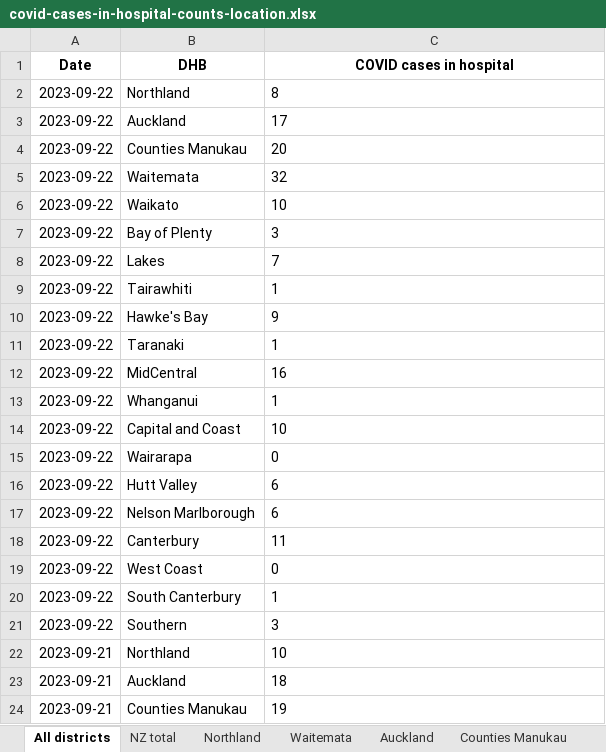
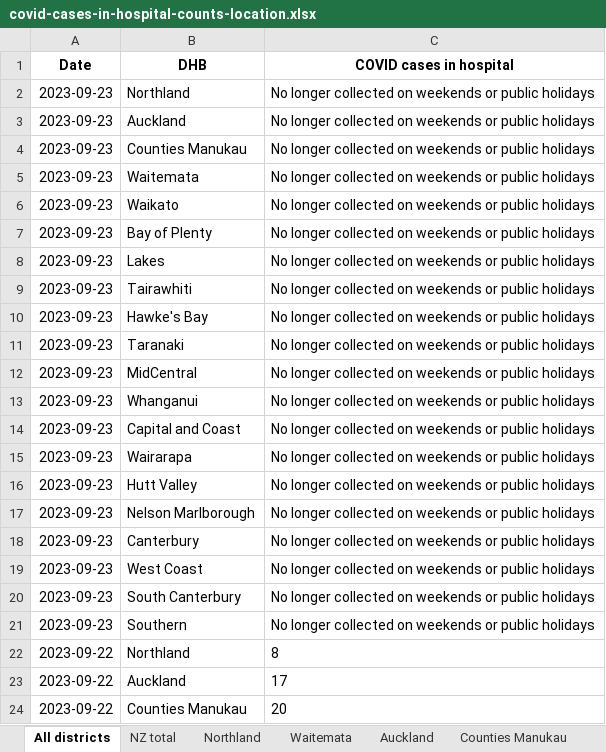
Before and after one commit to minhealthnz/nz-covid-data, an Excel workbook: cases/covid-cases-in-hospital-counts-location.xlsx, sheet All districts, drawn as a sheet; only a part is shown; the shorter side is filled out with more unchanged rows; values as stored, in another font and other column widths than the file's, no borders; the diff names each change by its address in the sheet, - before the commit and + after, or states it on an @@ line.

Commit message:
COVID-19 case data 23 Sep

```diff
--- a/cases/covid-cases-in-hospital-counts-location.xlsx (sheet All districts)
+++ b/cases/covid-cases-in-hospital-counts-location.xlsx (sheet All districts)
+row 2: 2023-09-23 | Northland | No longer collected on weekends or public holidays
+row 3: 2023-09-23 | Auckland | No longer collected on weekends or public holidays
+row 4: 2023-09-23 | Counties Manukau | No longer collected on weekends or public holidays
+row 5: 2023-09-23 | Waitemata | No longer collected on weekends or public holidays
+row 6: 2023-09-23 | Waikato | No longer collected on weekends or public holidays
+row 7: 2023-09-23 | Bay of Plenty | No longer collected on weekends or public holidays
+row 8: 2023-09-23 | Lakes | No longer collected on weekends or public holidays
+row 9: 2023-09-23 | Tairawhiti | No longer collected on weekends or public holidays
+row 10: 2023-09-23 | Hawke's Bay | No longer collected on weekends or public holidays
+row 11: 2023-09-23 | Taranaki | No longer collected on weekends or public holidays
+row 12: 2023-09-23 | MidCentral | No longer collected on weekends or public holidays
+row 13: 2023-09-23 | Whanganui | No longer collected on weekends or public holidays
+row 14: 2023-09-23 | Capital and Coast | No longer collected on weekends or public holidays
+row 15: 2023-09-23 | Wairarapa | No longer collected on weekends or public holidays
+row 16: 2023-09-23 | Hutt Valley | No longer collected on weekends or public holidays
+row 17: 2023-09-23 | Nelson Marlborough | No longer collected on weekends or public holidays
+row 18: 2023-09-23 | Canterbury | No longer collected on weekends or public holidays
+row 19: 2023-09-23 | West Coast | No longer collected on weekends or public holidays
+row 20: 2023-09-23 | South Canterbury | No longer collected on weekends or public holidays
+row 21: 2023-09-23 | Southern | No longer collected on weekends or public holidays
```
Also changed, not shown: sheet Tairawhiti, sheet West Coast only, sheet Wairarapa, sheet Whanganui, sheet South Canterbury, sheet Lakes, 17 more sheets, cases/covid-cases-counts-location.xlsx, 3 other files.
